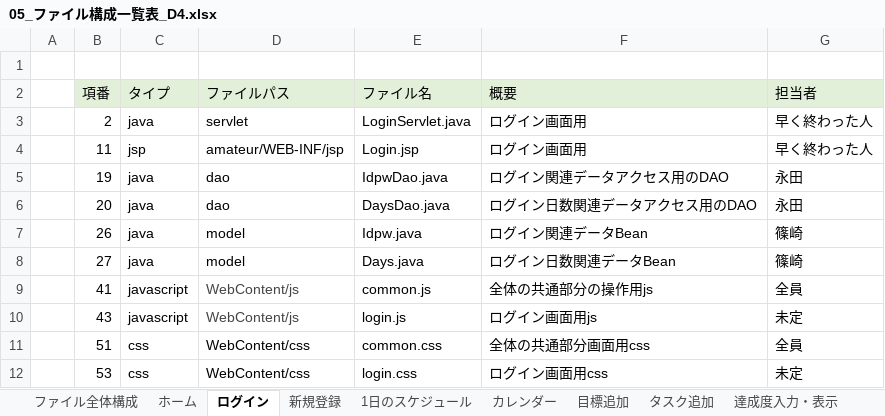
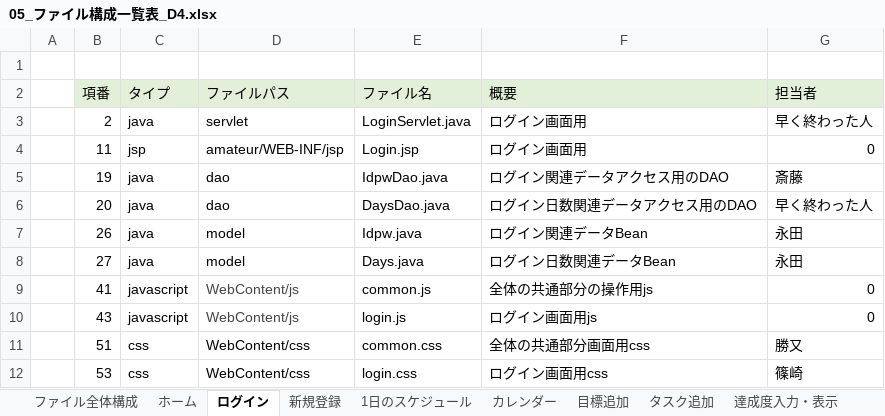
Before and after one commit to dojo2023/D-4, an Excel workbook: doc/D4_ドキュメント/05_ファイル構成一覧表_D4.xlsx, sheet ログイン, drawn as a sheet; values as stored, in another font and other column widths than the file's, no borders; the diff names each change by its address in the sheet, - before the commit and + after, or states it on an @@ line.

```diff
--- a/doc/D4_ドキュメント/05_ファイル構成一覧表_D4.xlsx (sheet ログイン)
+++ b/doc/D4_ドキュメント/05_ファイル構成一覧表_D4.xlsx (sheet ログイン)
-G4 (担当者): 早く終わった人
+G4 (担当者): 0
-G5 (担当者): 永田
+G5 (担当者): 斎藤
-G6 (担当者): 永田
+G6 (担当者): 早く終わった人
-G7:G8 (担当者): 篠崎
+G7:G8 (担当者): 永田
-G9 (担当者): 全員
+G9 (担当者): 0
-G10 (担当者): 未定
+G10 (担当者): 0
-G11 (担当者): 全員
+G11 (担当者): 勝又
-G12 (担当者): 未定
+G12 (担当者): 篠崎
```
Also changed, not shown: sheet ファイル全体構成, sheet 1日のスケジュール, sheet 達成度入力・表示, sheet カレンダー, sheet 目標追加, sheet 新規登録, 3 more sheets, formulas that keep their value, doc/D4_ドキュメント/進捗管理表(最新版)_D4.xlsx.
